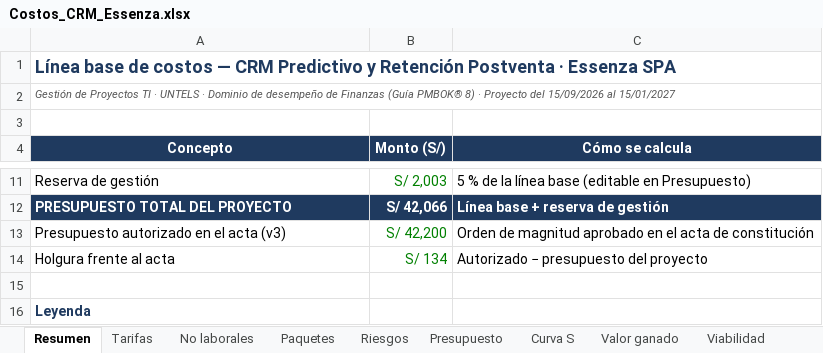
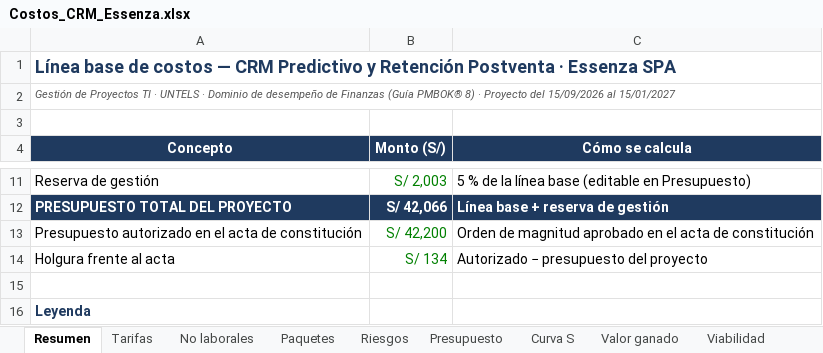
Before and after one commit to leonardoplox2/essenza-crm-implementacion, an Excel workbook: docs/Costos_CRM_Essenza.xlsx, sheet Resumen, drawn as a sheet; only a part is shown, gaps mark what is left out; values as stored, in another font and other column widths than the file's, no borders; the diff names each change by its address in the sheet, - before the commit and + after, or states it on an @@ line.

```diff
--- a/docs/Costos_CRM_Essenza.xlsx (sheet Resumen)
+++ b/docs/Costos_CRM_Essenza.xlsx (sheet Resumen)
-A13 (Concepto): Presupuesto autorizado en el acta (v3)
+A13 (Concepto): Presupuesto autorizado en el acta de constitución
```
Also changed, not shown: sheet Presupuesto, charts or pictures, 5 other files.
